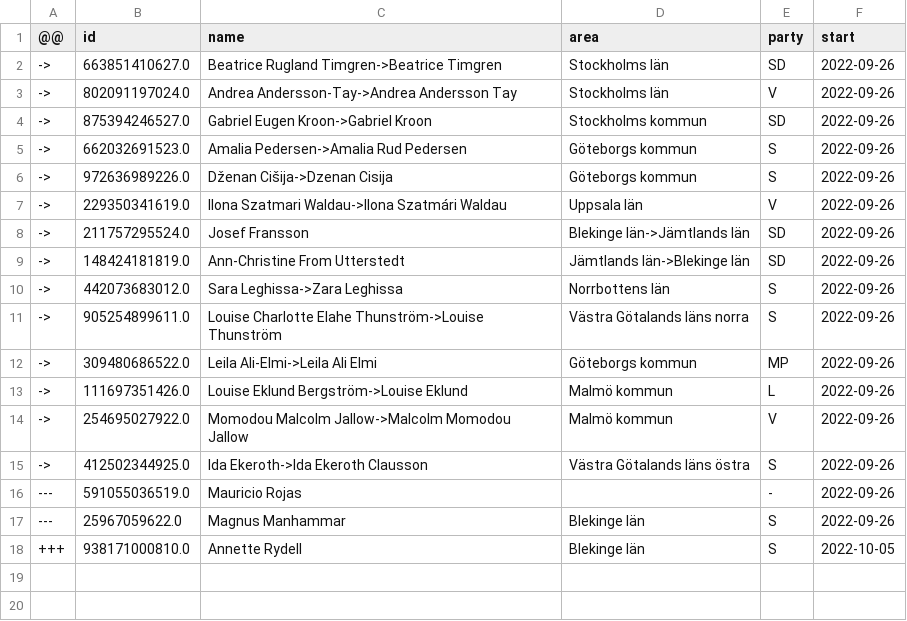
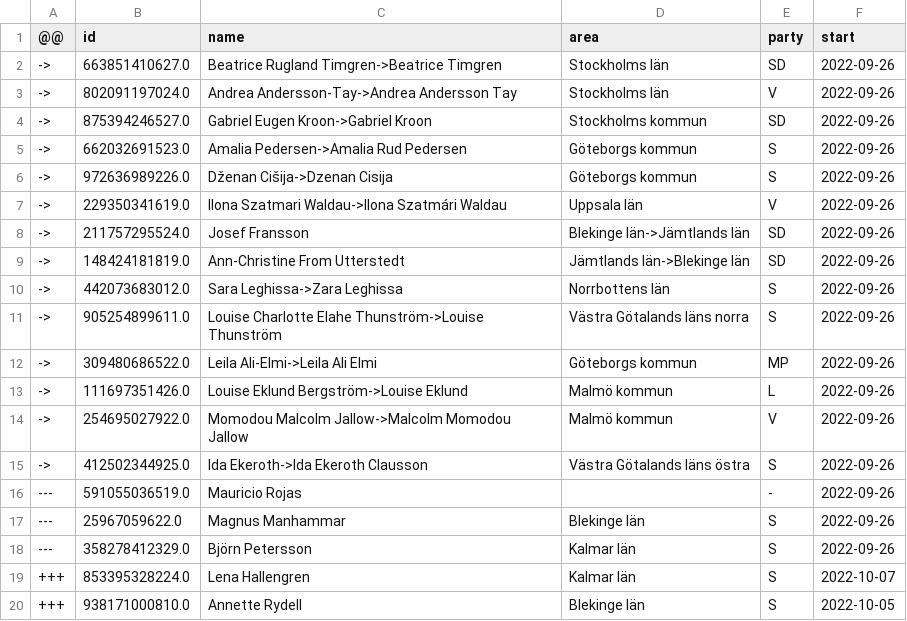
Before and after one commit to every-politician-scrapers/sweden-riksdag-api-current, a CSV file: data/diff.csv, drawn as a sheet.

```diff
--- a/data/diff.csv
+++ b/data/diff.csv
@@ -17,2 +17,4 @@
 ---,25967059622.0,Magnus Manhammar,Blekinge län,S,2022-09-26
+---,358278412329.0,Björn Petersson,Kalmar län,S,2022-09-26
++++,853395328224.0,Lena Hallengren,Kalmar län,S,2022-10-07
 +++,938171000810.0,Annette Rydell,Blekinge län,S,2022-10-05
```
Also changed, not shown: data/official.csv.
